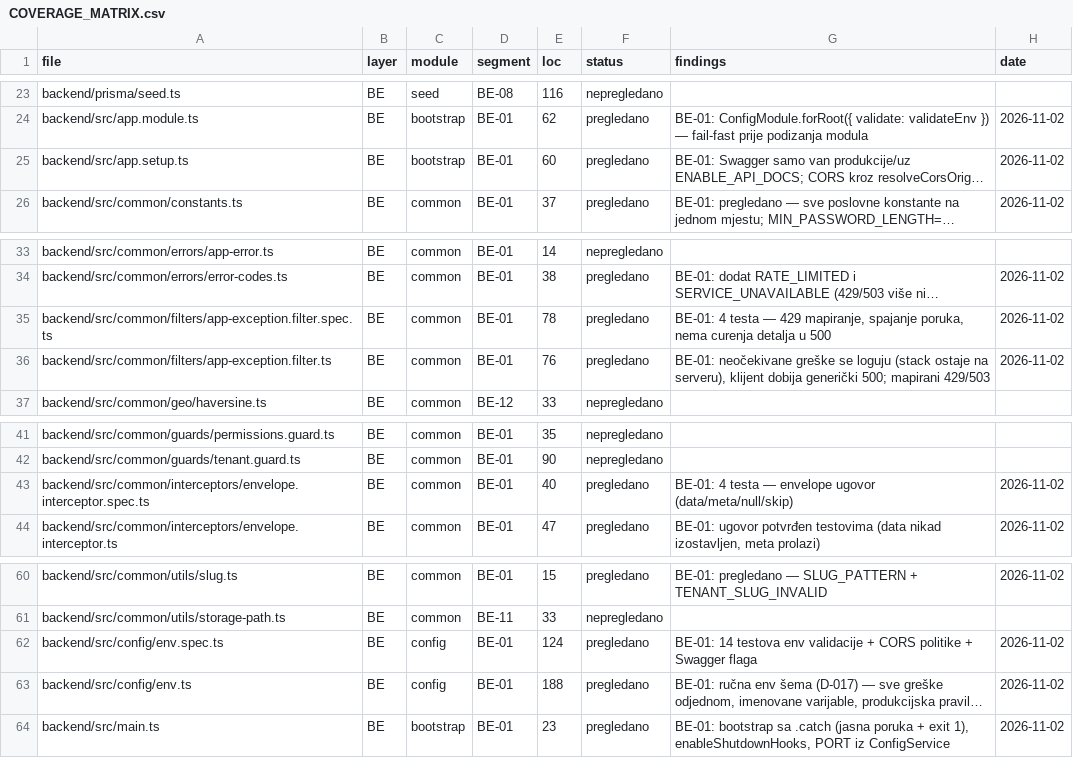
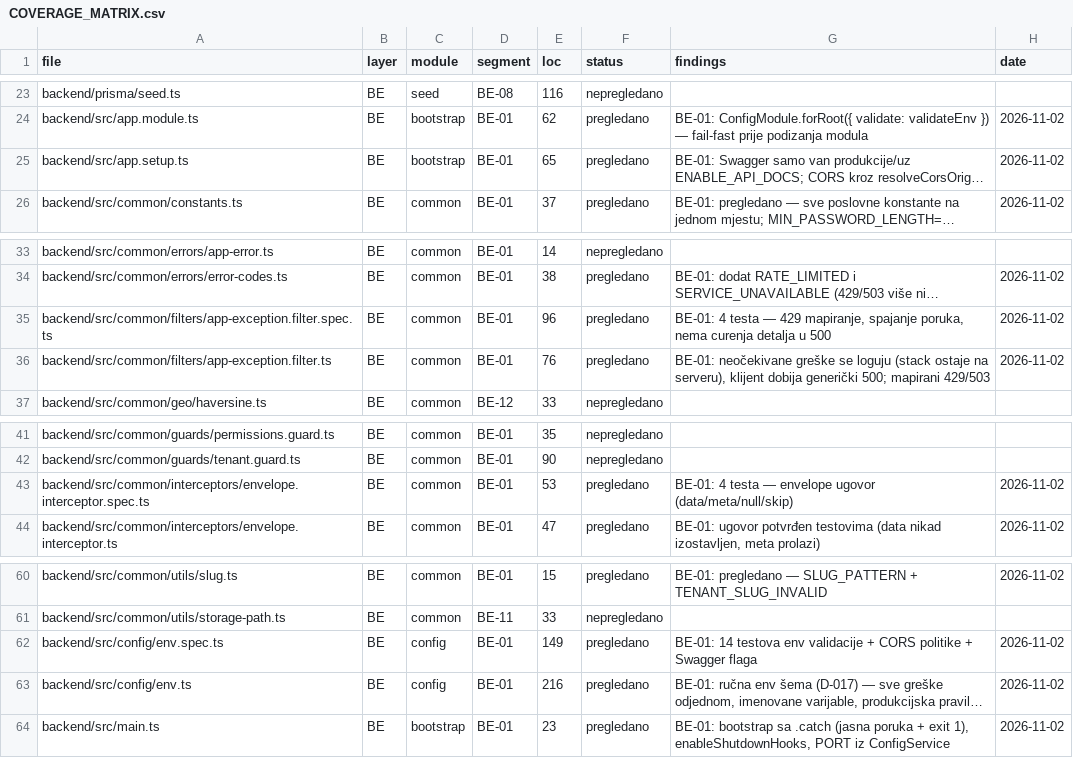
Before and after one commit to mudzy992/gradix, a CSV file: AUDIT/COVERAGE_MATRIX.csv, drawn as a sheet; only a part is shown, gaps mark what is left out; long unchanged cells end in …; the diff names each change by its address in the sheet, - before the commit and + after, or states it on an @@ line.

```diff
--- a/AUDIT/COVERAGE_MATRIX.csv
+++ b/AUDIT/COVERAGE_MATRIX.csv
-E25 (loc): 60
+E25 (loc): 65
-E35 (loc): 78
+E35 (loc): 96
-E43 (loc): 40
+E43 (loc): 53
-E62 (loc): 124
+E62 (loc): 149
-E63 (loc): 188
+E63 (loc): 216
```
Also changed, not shown: 5 other files.
